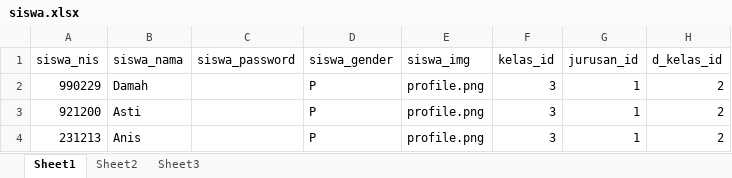
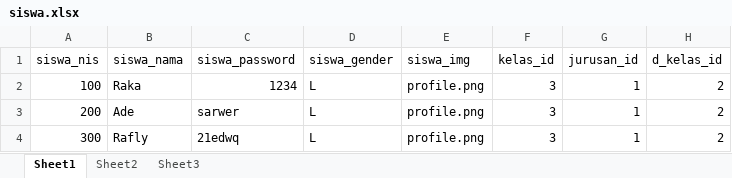
Before and after one commit to Rafly-Hidayat/spp, an Excel workbook: server/src/public/siswa.xlsx, sheet Sheet1, drawn as a sheet; values as stored, in another font and other column widths than the file's, no borders; table styles not drawn; the diff names each change by its address in the sheet, - before the commit and + after, or states it on an @@ line.

```diff
--- a/server/src/public/siswa.xlsx (sheet Sheet1)
+++ b/server/src/public/siswa.xlsx (sheet Sheet1)
-A2 (siswa_nis): 990229
+A2 (siswa_nis): 100
-B2 (siswa_nama): Damah
+B2 (siswa_nama): Raka
-C2 (siswa_password): (empty)
+C2 (siswa_password): 1234
-D2:D4 (siswa_gender): P
+D2:D4 (siswa_gender): L
-A3 (siswa_nis): 921200
+A3 (siswa_nis): 200
-B3 (siswa_nama): Asti
+B3 (siswa_nama): Ade
-C3 (siswa_password): (empty)
+C3 (siswa_password): sarwer
-A4 (siswa_nis): 231213
+A4 (siswa_nis): 300
-B4 (siswa_nama): Anis
+B4 (siswa_nama): Rafly
-C4 (siswa_password): (empty)
+C4 (siswa_password): 21edwq
```
Also changed, not shown: 3 other files.
